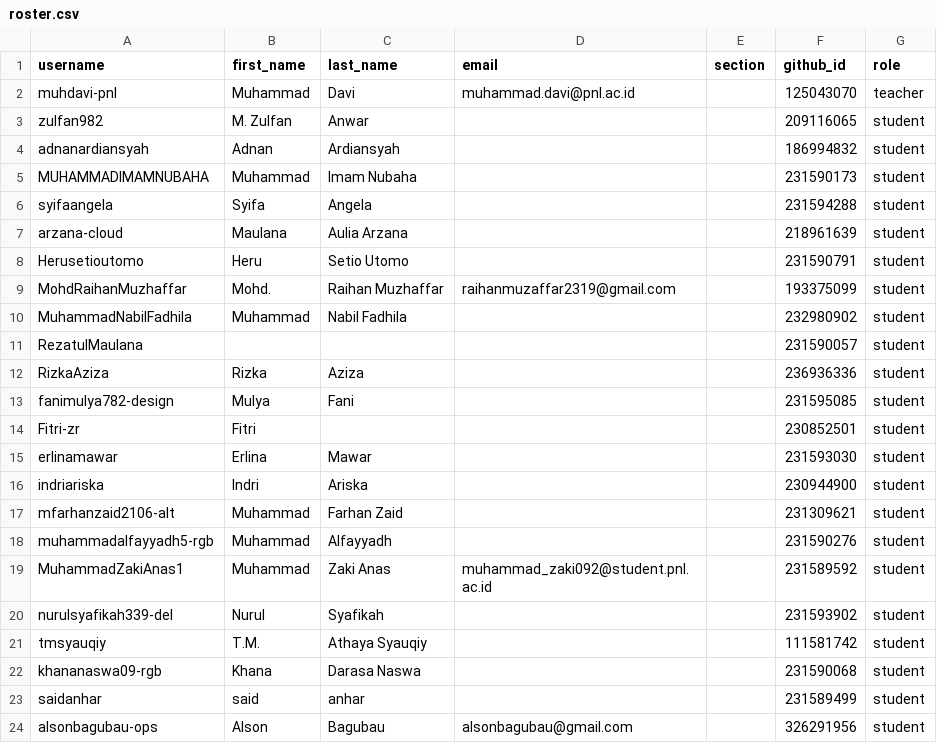
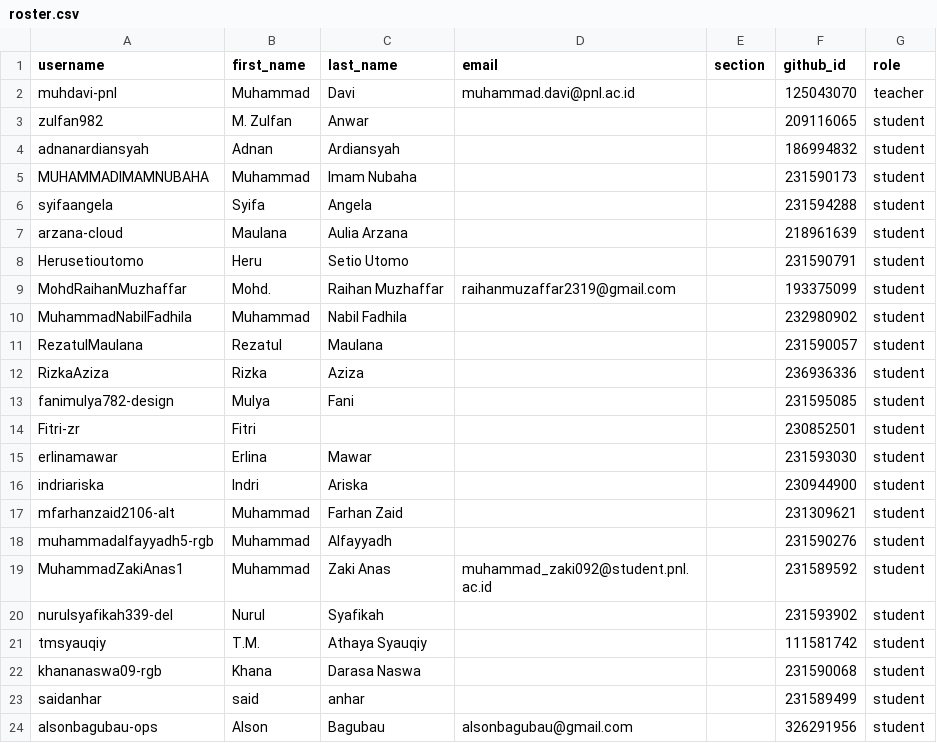
Before and after one commit to tik-pnl/classroom50, a CSV file: 2024-trkj-b/roster.csv, drawn as a sheet.

Commit message:
[Classroom 50] Edit student: 2024-trkj-b/RezatulMaulana

```diff
--- a/2024-trkj-b/roster.csv
+++ b/2024-trkj-b/roster.csv
@@ -10,3 +10,3 @@ MohdRaihanMuzhaffar,Mohd.,Raihan Muzhaffar,raihanmuzaffar2319@gmail.com,,1933750
 MuhammadNabilFadhila,Muhammad,Nabil Fadhila,,,232980902,student
-RezatulMaulana,,,,,231590057,student
+RezatulMaulana,Rezatul,Maulana,,,231590057,student
 RizkaAziza,Rizka,Aziza,,,236936336,student
```
